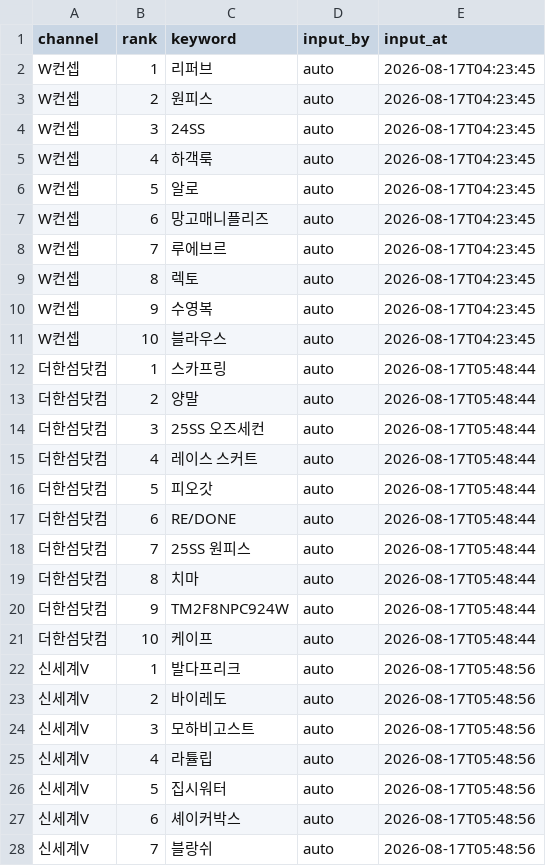
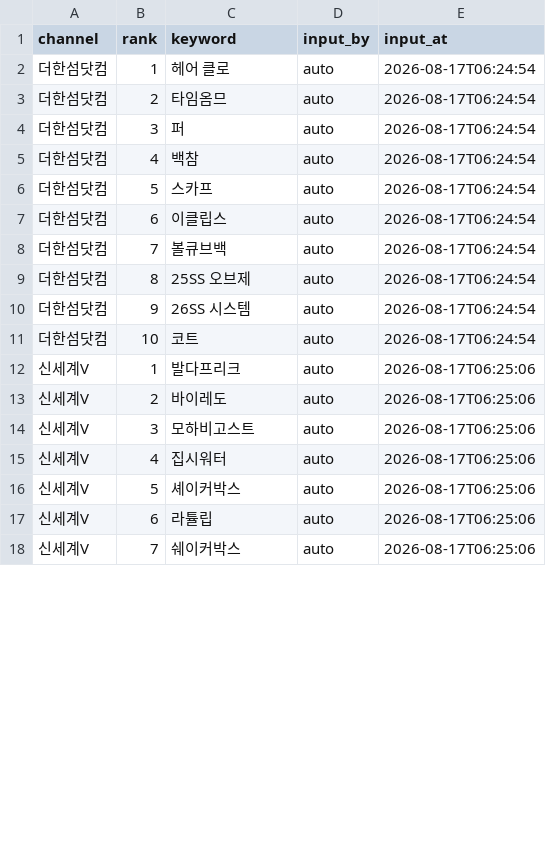
Before and after one commit to performanceteam12-sketch/babathe-trend-dashboard, a CSV file: data/app_search/2026-08-17.csv, drawn as a sheet; only a part is shown; the diff covers the shown part only.

```diff
--- a/data/app_search/2026-08-17.csv
+++ b/data/app_search/2026-08-17.csv
@@ -1,28 +1,18 @@
 channel,rank,keyword,input_by,input_at
-W컨셉,1,리퍼브,auto,2026-08-17T04:23:45
-W컨셉,2,원피스,auto,2026-08-17T04:23:45
-W컨셉,3,24SS,auto,2026-08-17T04:23:45
-W컨셉,4,하객룩,auto,2026-08-17T04:23:45
-W컨셉,5,알로,auto,2026-08-17T04:23:45
-W컨셉,6,망고매니플리즈,auto,2026-08-17T04:23:45
-W컨셉,7,루에브르,auto,2026-08-17T04:23:45
-W컨셉,8,렉토,auto,2026-08-17T04:23:45
-W컨셉,9,수영복,auto,2026-08-17T04:23:45
-W컨셉,10,블라우스,auto,2026-08-17T04:23:45
-더한섬닷컴,1,스카프링,auto,2026-08-17T05:48:44
-더한섬닷컴,2,양말,auto,2026-08-17T05:48:44
-더한섬닷컴,3,25SS 오즈세컨,auto,2026-08-17T05:48:44
-더한섬닷컴,4,레이스 스커트,auto,2026-08-17T05:48:44
-더한섬닷컴,5,피오갓,auto,2026-08-17T05:48:44
-더한섬닷컴,6,RE/DONE,auto,2026-08-17T05:48:44
-더한섬닷컴,7,25SS 원피스,auto,2026-08-17T05:48:44
-더한섬닷컴,8,치마,auto,2026-08-17T05:48:44
-더한섬닷컴,9,TM2F8NPC924W,auto,2026-08-17T05:48:44
-더한섬닷컴,10,케이프,auto,2026-08-17T05:48:44
-신세계V,1,발다프리크,auto,2026-08-17T05:48:56
-신세계V,2,바이레도,auto,2026-08-17T05:48:56
-신세계V,3,모하비고스트,auto,2026-08-17T05:48:56
-신세계V,4,라튤립,auto,2026-08-17T05:48:56
-신세계V,5,집시워터,auto,2026-08-17T05:48:56
-신세계V,6,셰이커박스,auto,2026-08-17T05:48:56
-신세계V,7,블랑쉬,auto,2026-08-17T05:48:56
+더한섬닷컴,1,헤어 클로,auto,2026-08-17T06:24:54
+더한섬닷컴,2,타임옴므,auto,2026-08-17T06:24:54
+더한섬닷컴,3,퍼,auto,2026-08-17T06:24:54
+더한섬닷컴,4,백참,auto,2026-08-17T06:24:54
+더한섬닷컴,5,스카프,auto,2026-08-17T06:24:54
+더한섬닷컴,6,이클립스,auto,2026-08-17T06:24:54
+더한섬닷컴,7,볼큐브백,auto,2026-08-17T06:24:54
+더한섬닷컴,8,25SS 오브제,auto,2026-08-17T06:24:54
+더한섬닷컴,9,26SS 시스템,auto,2026-08-17T06:24:54
+더한섬닷컴,10,코트,auto,2026-08-17T06:24:54
+신세계V,1,발다프리크,auto,2026-08-17T06:25:06
+신세계V,2,바이레도,auto,2026-08-17T06:25:06
+신세계V,3,모하비고스트,auto,2026-08-17T06:25:06
+신세계V,4,집시워터,auto,2026-08-17T06:25:06
+신세계V,5,셰이커박스,auto,2026-08-17T06:25:06
+신세계V,6,라튤립,auto,2026-08-17T06:25:06
+신세계V,7,쉐이커박스,auto,2026-08-17T06:25:06
```
Also changed, not shown: 10 added rows and 24 edited cells elsewhere in this file.
